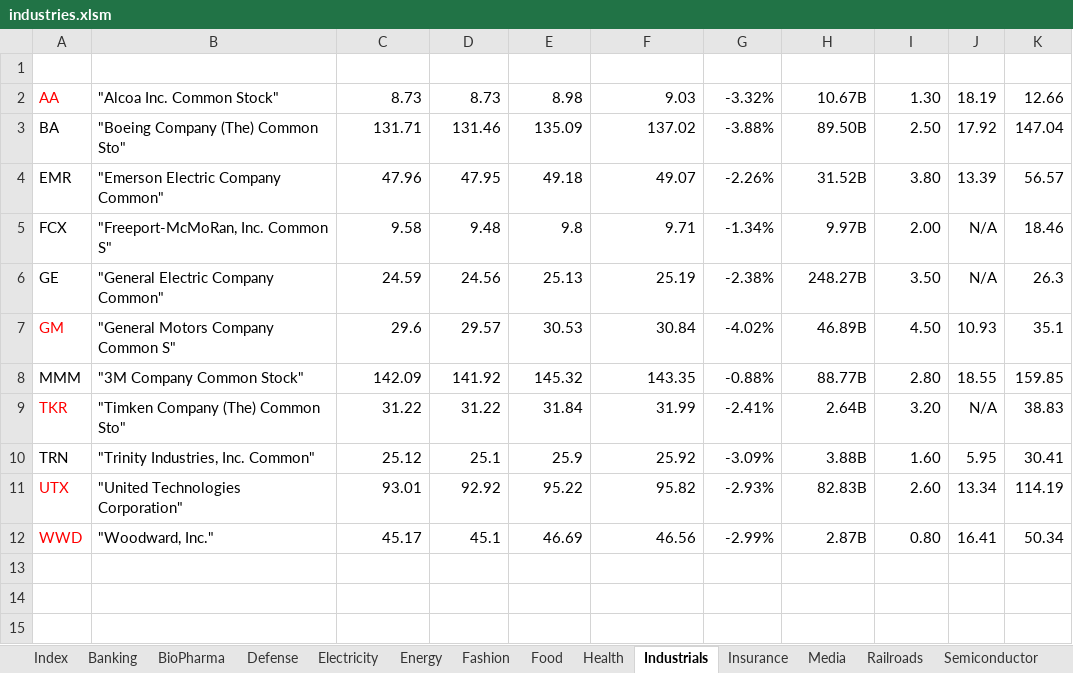
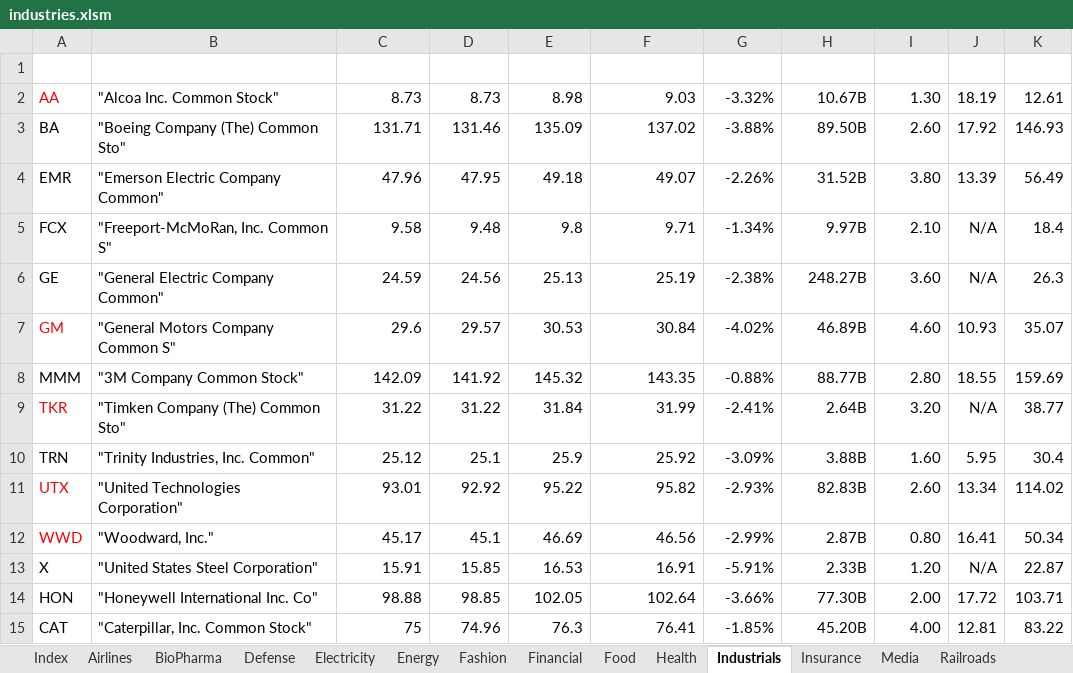
Before and after one commit to minqiang/GP, an Excel workbook: industries.xlsm, sheet Industrials, drawn as a sheet; values as stored, in another font and other column widths than the file's, no borders; charts and pictures and conditional formats and table styles not drawn; the diff names each change by its address in the sheet, - before the commit and + after, or states it on an @@ line.

```diff
--- a/industries.xlsm (sheet Industrials)
+++ b/industries.xlsm (sheet Industrials)
-sheet tab: Banking
+sheet tab: Financial
+sheet tab: Airlines
@@ sheet tab order changed: Index | Airlines | BioPharma | Defense | Electricity | Energy | Fashion | Financial | Food | Health | Industrials | Insurance | Media | Railroads @@
-K2 (MA200): 12.66
+K2 (MA200): 12.61
-I3 (DivYield): 2.50
+I3 (DivYield): 2.60
-K3 (MA200): 147.04
+K3 (MA200): 146.93
-K4 (MA200): 56.57
+K4 (MA200): 56.49
-I5 (DivYield): 2.00
+I5 (DivYield): 2.10
-K5 (MA200): 18.46
+K5 (MA200): 18.4
-I6 (DivYield): 3.50
+I6 (DivYield): 3.60
-I7 (DivYield): 4.50
+I7 (DivYield): 4.60
-K7 (MA200): 35.1
+K7 (MA200): 35.07
-K8 (MA200): 159.85
+K8 (MA200): 159.69
-K9 (MA200): 38.83
+K9 (MA200): 38.77
-K10 (MA200): 30.41
+K10 (MA200): 30.4
-K11 (MA200): 114.19
+K11 (MA200): 114.02
+row 13: X | "United States Steel Corporation" | 15.91 | 15.85 | 16.53 | 16.91 | -5.91% | 2.33B | 1.20 | N/A | 22.87
+row 14: HON | "Honeywell International Inc. Co" | 98.88 | 98.85 | 102.05 | 102.64 | -3.66% | 77.30B | 2.00 | 17.72 | 103.71
+row 15: CAT | "Caterpillar, Inc. Common Stock" | 75 | 74.96 | 76.3 | 76.41 | -1.85% | 45.20B | 4.00 | 12.81 | 83.22
```
Also changed, not shown: sheet Financial, sheet BioPharma, sheet Energy, sheet Electricity, sheet Index, other sheet tabs, charts or pictures, trading.xlsm, 1 other file.
